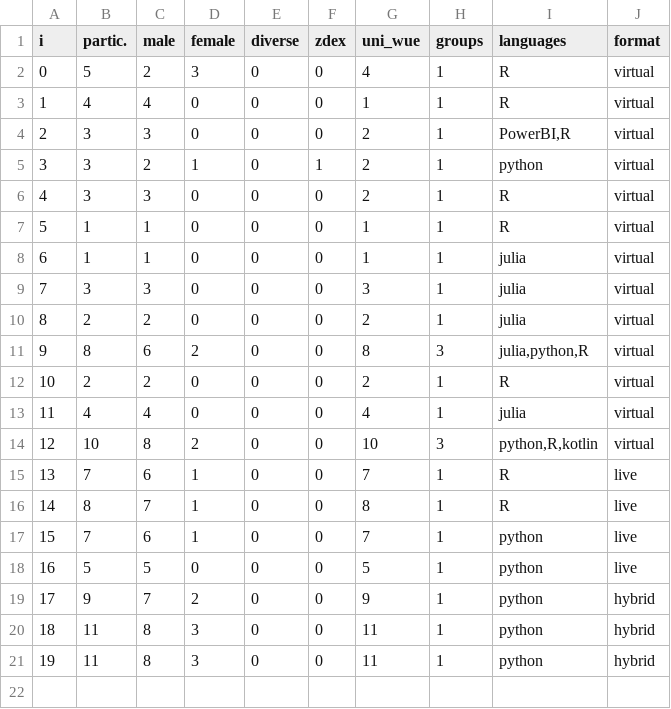
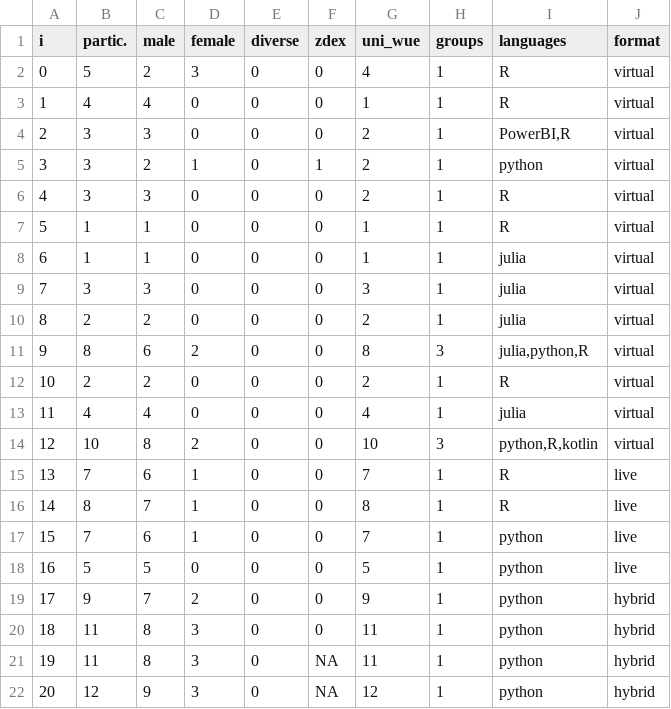
Before and after one commit to ddojo/ddojo.github.io, a TSV file: sessions/stats.tsv, drawn as a sheet.

Commit message:
Add stats for session 20

```diff
--- a/sessions/stats.tsv
+++ b/sessions/stats.tsv
@@ -20,2 +20,3 @@ i	partic.	male	female	diverse	zdex	uni_wue	groups	languages	format
 18	11	8	3	0	0	11	1	python	hybrid
-19	11	8	3	0	0	11	1	python	hybrid
+19	11	8	3	0	NA	11	1	python	hybrid
+20	12	9	3	0	NA	12	1	python	hybrid
```
Also changed, not shown: 1 other file.
